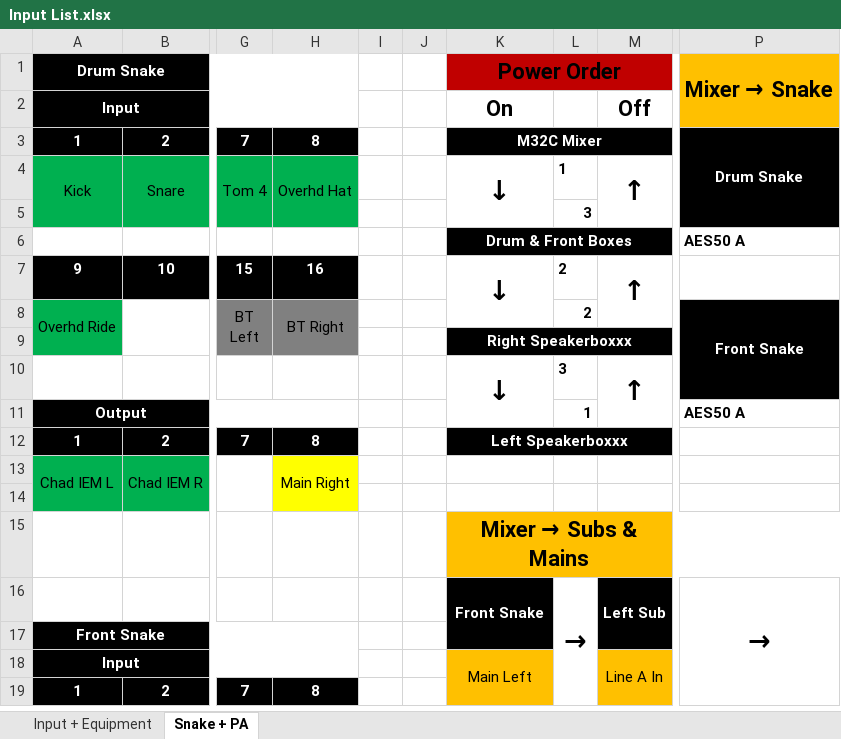
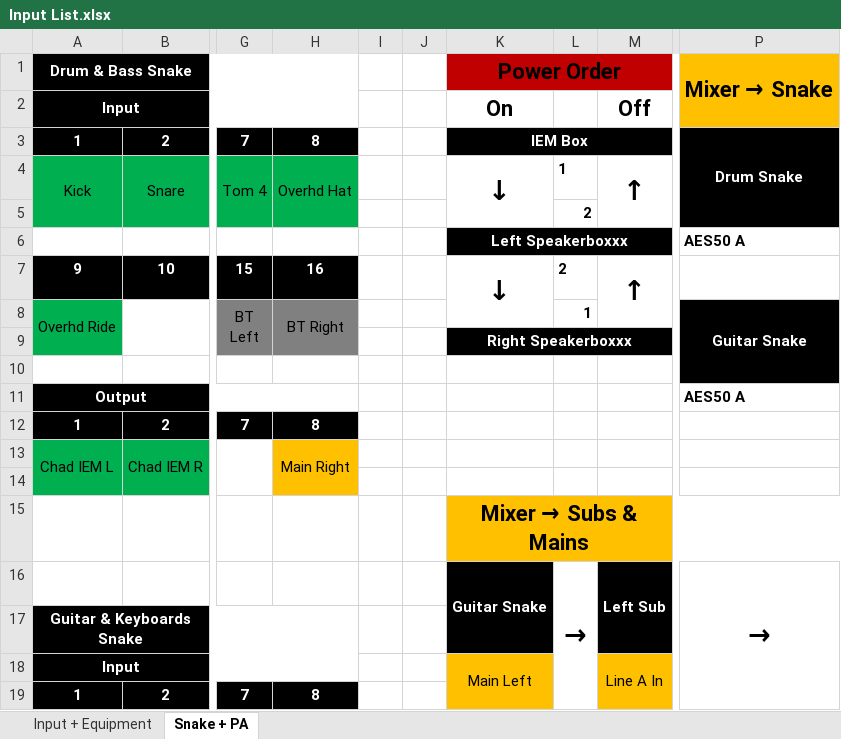
Before and after one commit to ThePerfectStrangers/TechnicalDocumentation, an Excel workbook: Input List/Input List.xlsx, sheet Snake + PA, drawn as a sheet; only a part is shown, gaps mark what is left out; values as stored, in another font and other column widths than the file's, no borders; rows hold the shown columns only; the diff covers the shown part only; the diff names each change by its address in the sheet, - before the commit and + after, or states it on an @@ line.

```diff
--- a/Input List/Input List.xlsx (sheet Snake + PA)
+++ b/Input List/Input List.xlsx (sheet Snake + PA)
-A1: Drum Snake
+A1: Drum & Bass Snake
-K3: M32C Mixer
+K3: IEM Box
-L5: 3
+L5: 2
-K6: Drum & Front Boxes
+K6: Left Speakerboxxx
-L8: 2
+L8: 1
-P8: Front Snake
+P8: Guitar Snake
-row 10:  |  |  |  |  |  | ↓ | 3 | ↑
+row 10: (empty)
-K10:K11 merged
-M10:M11 merged
-L11: 1
+L11: (empty)
-K12: Left Speakerboxxx
+K12: (empty)
-K12:M12 fill: #000000
+K12:M12 fill: none
-K12:M12 merged
-H13:H14 fill: #FFFF00
+H13:H14 fill: #FFC000
-K16: Front Snake
+K16: Guitar Snake
-A17: Front Snake
+A17: Guitar & Keyboards Snake
```
Also changed, not shown: 1 removed row, 2 edited cells and cell formats elsewhere in this sheet, sheet Input + Equipment, 3 other files.
